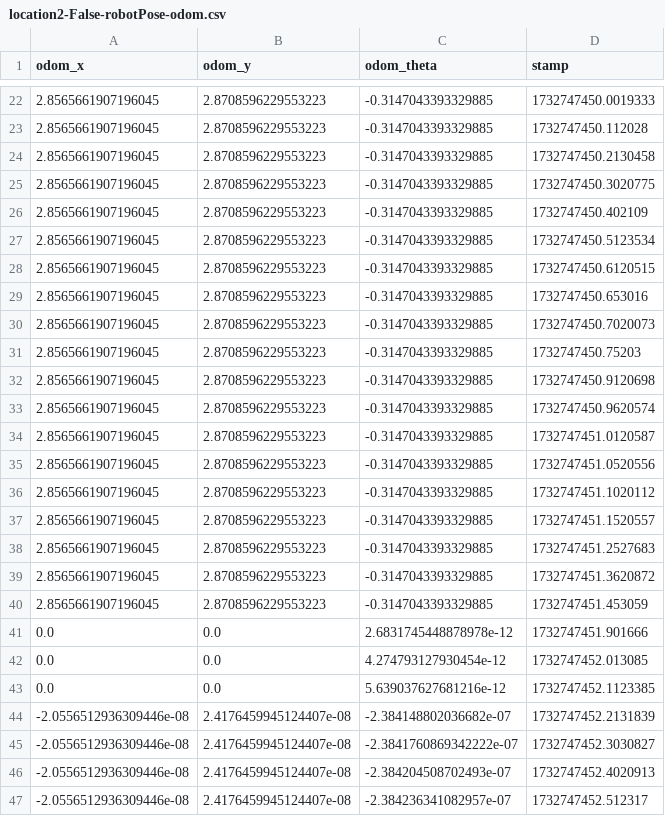
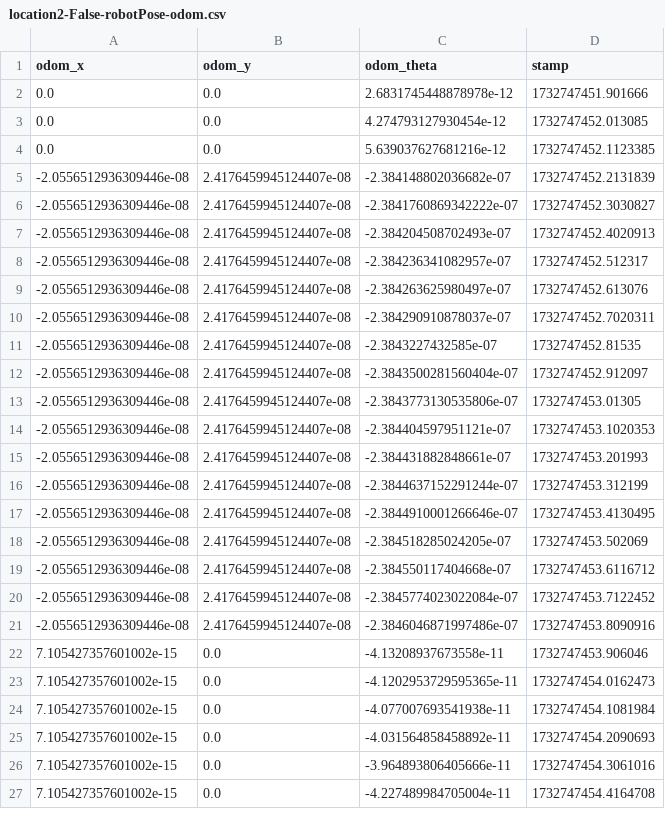
Before and after one commit to Leo-Gabriel02/544-lab4, a CSV file: MTE544_student-labFour/CSVs/location2-False-robotPose-odom.csv, drawn as a sheet; only a part is shown, gaps mark what is left out; the shorter side is filled out with more unchanged rows; the diff covers the shown part only; the diff names each change by its address in the sheet, - before the commit and + after, or states it on an @@ line.

```diff
--- a/MTE544_student-labFour/CSVs/location2-False-robotPose-odom.csv
+++ b/MTE544_student-labFour/CSVs/location2-False-robotPose-odom.csv
-row 22: 2.8565661907196045 | 2.8708596229553223 | -0.3147043393329885 | 1732747450.0019333
-row 23: 2.8565661907196045 | 2.8708596229553223 | -0.3147043393329885 | 1732747450.112028
-row 24: 2.8565661907196045 | 2.8708596229553223 | -0.3147043393329885 | 1732747450.2130458
-row 25: 2.8565661907196045 | 2.8708596229553223 | -0.3147043393329885 | 1732747450.3020775
-row 26: 2.8565661907196045 | 2.8708596229553223 | -0.3147043393329885 | 1732747450.402109
-row 27: 2.8565661907196045 | 2.8708596229553223 | -0.3147043393329885 | 1732747450.5123534
-row 28: 2.8565661907196045 | 2.8708596229553223 | -0.3147043393329885 | 1732747450.6120515
-row 29: 2.8565661907196045 | 2.8708596229553223 | -0.3147043393329885 | 1732747450.653016
-row 30: 2.8565661907196045 | 2.8708596229553223 | -0.3147043393329885 | 1732747450.7020073
-row 31: 2.8565661907196045 | 2.8708596229553223 | -0.3147043393329885 | 1732747450.75203
-row 32: 2.8565661907196045 | 2.8708596229553223 | -0.3147043393329885 | 1732747450.9120698
-row 33: 2.8565661907196045 | 2.8708596229553223 | -0.3147043393329885 | 1732747450.9620574
-row 34: 2.8565661907196045 | 2.8708596229553223 | -0.3147043393329885 | 1732747451.0120587
-row 35: 2.8565661907196045 | 2.8708596229553223 | -0.3147043393329885 | 1732747451.0520556
-row 36: 2.8565661907196045 | 2.8708596229553223 | -0.3147043393329885 | 1732747451.1020112
-row 37: 2.8565661907196045 | 2.8708596229553223 | -0.3147043393329885 | 1732747451.1520557
-row 38: 2.8565661907196045 | 2.8708596229553223 | -0.3147043393329885 | 1732747451.2527683
-row 39: 2.8565661907196045 | 2.8708596229553223 | -0.3147043393329885 | 1732747451.3620872
-row 40: 2.8565661907196045 | 2.8708596229553223 | -0.3147043393329885 | 1732747451.453059
```
Also changed, not shown: 20 removed rows elsewhere in this file, MTE544_student-labFour/CSVs/location1-True-robotPose-odom.csv, 6 other files.
